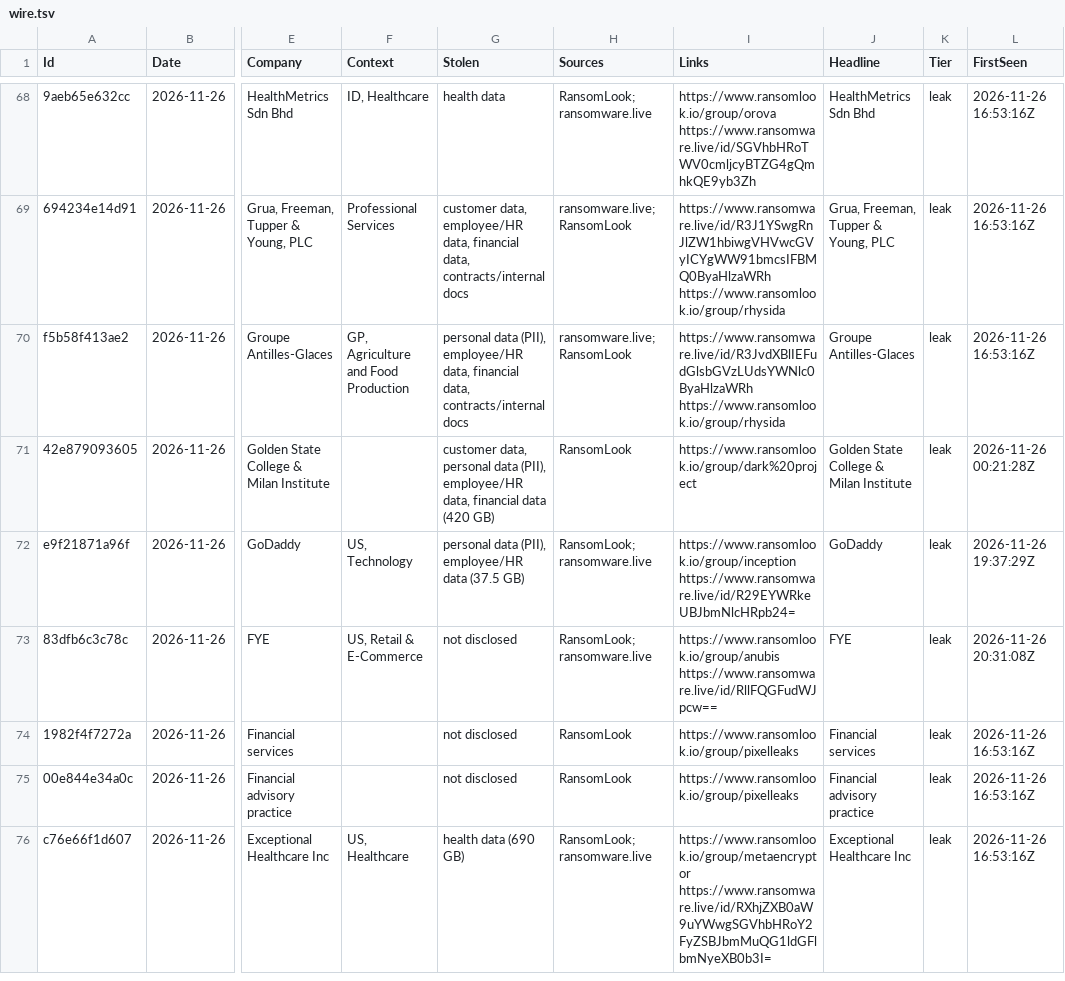
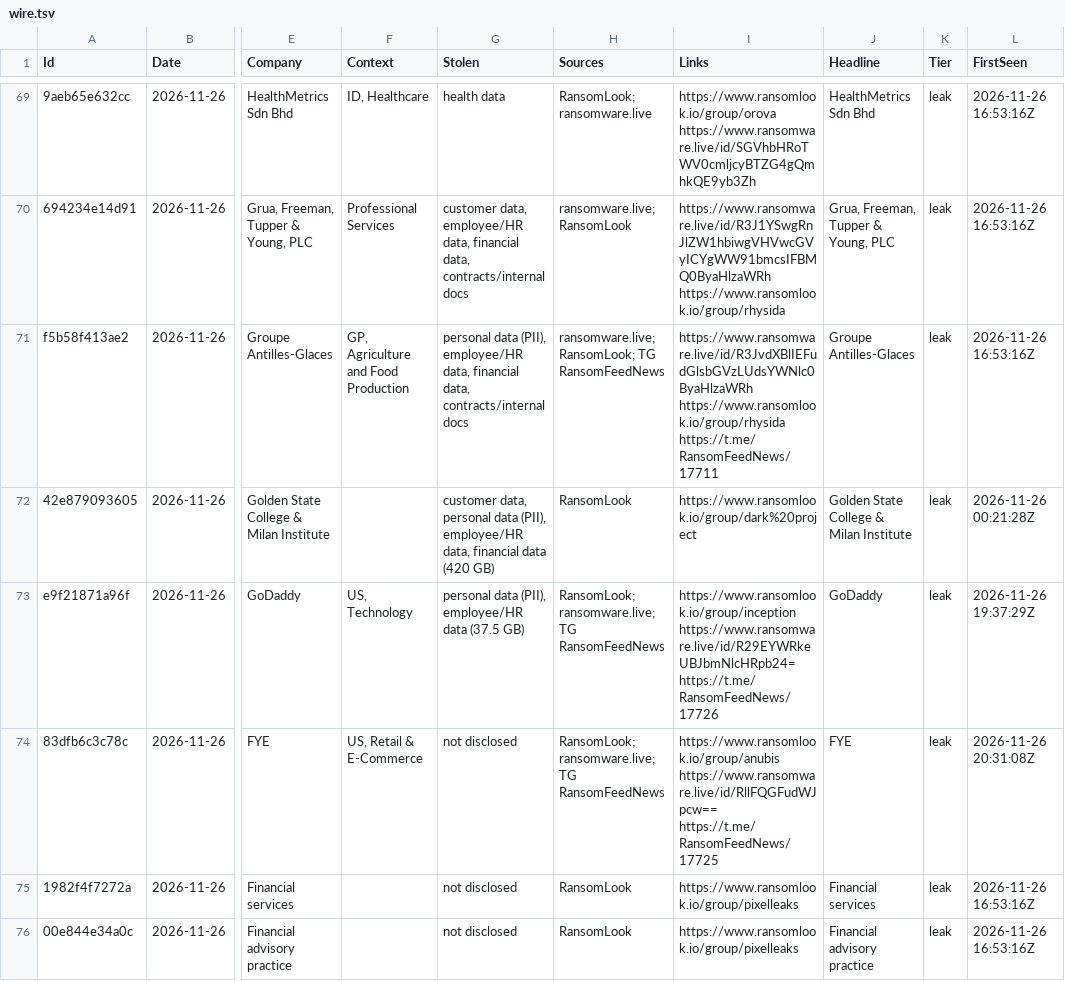
Before and after one commit to d6falcon/breach-wire, a TSV file: state/wire.tsv, drawn as a sheet; only a part is shown, gaps mark what is left out; the shorter side is filled out with more unchanged rows; addresses are those after the commit; the diff covers the shown part only; the diff names each change by its address in the sheet, - before the commit and + after, or states it on an @@ line.

Commit message:
feed: 2026-11-27 21:30 UTC

```diff
--- a/state/wire.tsv
+++ b/state/wire.tsv
-H71 (Sources): ransomware.live; RansomLook
+H71 (Sources): ransomware.live; RansomLook; TG RansomFeedNews
-I71 (Links): https://www.ransomware.live/id/R3JvdXBlIEFudGlsbGVzLUdsYWNlc0ByaHlzaWRh https://www.ransomlook.io/group/rhysida
+I71 (Links): https://www.ransomware.live/id/R3JvdXBlIEFudGlsbGVzLUdsYWNlc0ByaHlzaWRh https://www.ransomlook.io/group/rhysida https://t.me/RansomFeedNews/17711
-H73:H74 (Sources): RansomLook; ransomware.live
+H73:H74 (Sources): RansomLook; ransomware.live; TG RansomFeedNews
-I73 (Links): https://www.ransomlook.io/group/inception https://www.ransomware.live/id/R29EYWRkeUBJbmNlcHRpb24=
+I73 (Links): https://www.ransomlook.io/group/inception https://www.ransomware.live/id/R29EYWRkeUBJbmNlcHRpb24= https://t.me/RansomFeedNews/17726
-I74 (Links): https://www.ransomlook.io/group/anubis https://www.ransomware.live/id/RllFQGFudWJpcw==
+I74 (Links): https://www.ransomlook.io/group/anubis https://www.ransomware.live/id/RllFQGFudWJpcw== https://t.me/RansomFeedNews/17725
```
Also changed, not shown: 1 added row and 37 edited cells elsewhere in this file, 2 other files.
